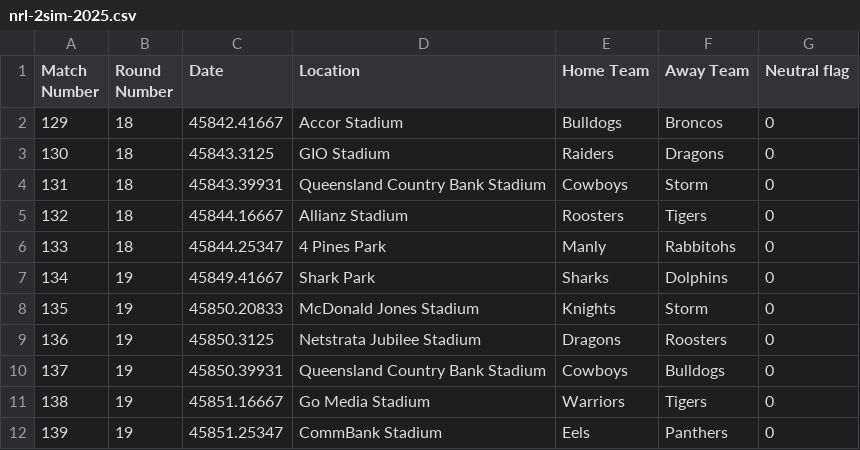
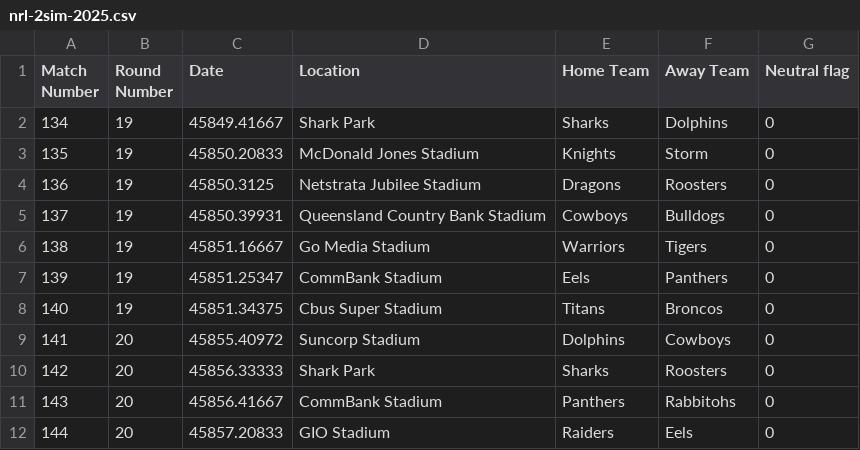
Before and after one commit to BroncosSabres/BSmachine, a CSV file: data/nrl-2sim-2025.csv, drawn as a sheet; only a part is shown; the shorter side is filled out with more unchanged rows; the diff names each change by its address in the sheet, - before the commit and + after, or states it on an @@ line.

Commit message:
Round 18 2025

```diff
--- a/data/nrl-2sim-2025.csv
+++ b/data/nrl-2sim-2025.csv
-row 2: 129 | 18 | 45842.41667 | Accor Stadium | Bulldogs | Broncos | 0
-row 3: 130 | 18 | 45843.3125 | GIO Stadium | Raiders | Dragons | 0
-row 4: 131 | 18 | 45843.39931 | Queensland Country Bank Stadium | Cowboys | Storm | 0
-row 5: 132 | 18 | 45844.16667 | Allianz Stadium | Roosters | Tigers | 0
-row 6: 133 | 18 | 45844.25347 | 4 Pines Park | Manly | Rabbitohs | 0
```
Also changed, not shown: data/nrl-25.csv, 9 other files.
